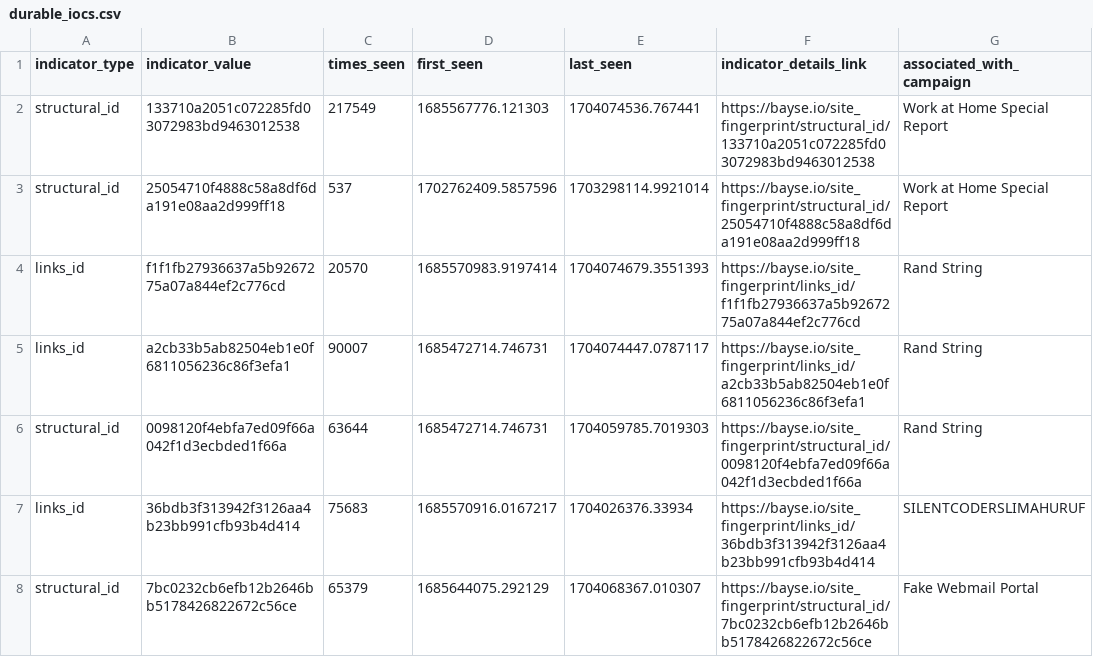
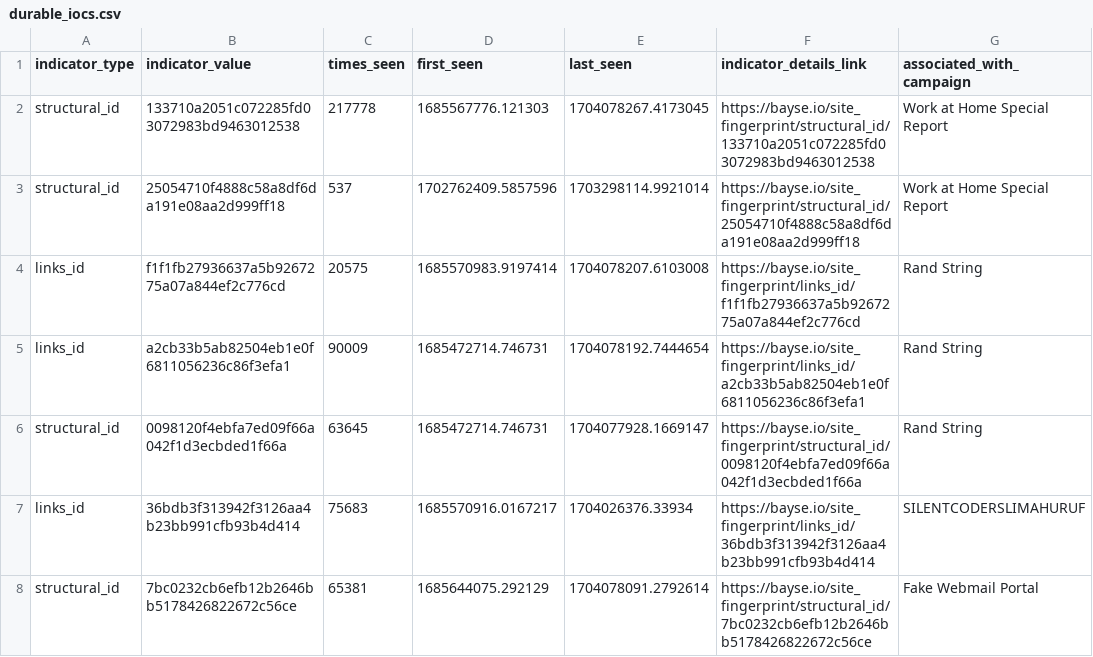
Before and after one commit to BayseIntelligence/durable_IOCs, a CSV file: durable_iocs.csv, drawn as a sheet; only a part is shown; the diff covers the shown part only; the diff names each change by its address in the sheet, - before the commit and + after, or states it on an @@ line.

```diff
--- a/durable_iocs.csv
+++ b/durable_iocs.csv
-C2 (times_seen): 217549
+C2 (times_seen): 217778
-E2 (last_seen): 1704074536.767441
+E2 (last_seen): 1704078267.4173045
-C4 (times_seen): 20570
+C4 (times_seen): 20575
-E4 (last_seen): 1704074679.3551393
+E4 (last_seen): 1704078207.6103008
-C5 (times_seen): 90007
+C5 (times_seen): 90009
-E5 (last_seen): 1704074447.0787117
+E5 (last_seen): 1704078192.7444654
-C6 (times_seen): 63644
+C6 (times_seen): 63645
-E6 (last_seen): 1704059785.7019303
+E6 (last_seen): 1704077928.1669147
-C8 (times_seen): 65379
+C8 (times_seen): 65381
-E8 (last_seen): 1704068367.010307
+E8 (last_seen): 1704078091.2792614
```
Also changed, not shown: 1 added row, 1 removed row and 31 edited cells elsewhere in this file.
